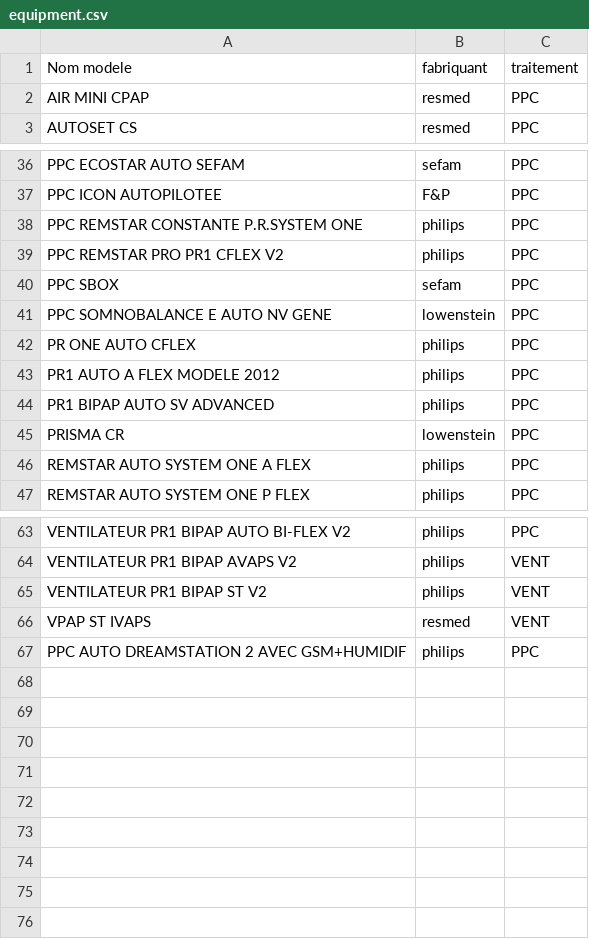
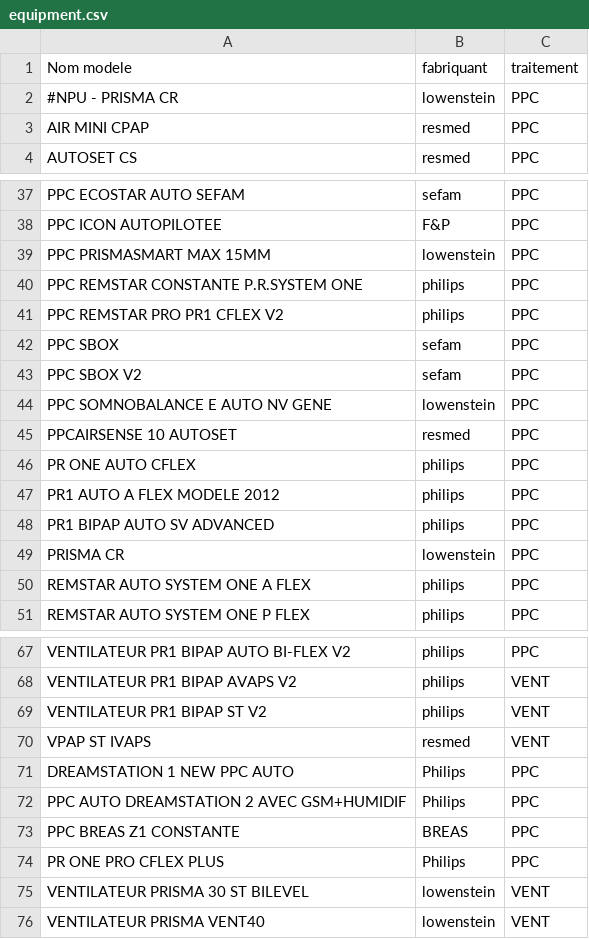
Before and after one commit to MathKode/Django1, a CSV file: mysite/equipment.csv, drawn as a sheet; only a part is shown, gaps mark what is left out.

```diff
--- a/mysite/equipment.csv
+++ b/mysite/equipment.csv
@@ -1,2 +1,3 @@
 Nom modele;fabriquant;traitement
+#NPU - PRISMA CR;lowenstein;PPC
 AIR MINI CPAP;resmed;PPC
@@ -37,2 +38,3 @@ PPC ECOSTAR AUTO SEFAM;sefam;PPC
 PPC ICON AUTOPILOTEE;F&P;PPC
+PPC PRISMASMART MAX 15MM;lowenstein;PPC
 PPC REMSTAR CONSTANTE P.R.SYSTEM ONE;philips;PPC
@@ -40,3 +42,5 @@ PPC REMSTAR PRO PR1 CFLEX V2;philips;PPC
 PPC SBOX;sefam;PPC
+PPC SBOX V2;sefam;PPC
 PPC SOMNOBALANCE E AUTO NV GENE;lowenstein;PPC
+PPCAIRSENSE 10 AUTOSET;resmed;PPC
 PR ONE AUTO CFLEX;philips;PPC
@@ -66,2 +70,7 @@ VENTILATEUR PR1 BIPAP ST V2;philips;VENT
 VPAP ST IVAPS;resmed;VENT
-PPC AUTO DREAMSTATION 2 AVEC GSM+HUMIDIF;philips;PPC
+DREAMSTATION 1 NEW PPC AUTO;Philips;PPC
+PPC AUTO DREAMSTATION 2 AVEC GSM+HUMIDIF;Philips;PPC
+PPC BREAS Z1 CONSTANTE;BREAS;PPC
+PR ONE PRO CFLEX PLUS;Philips;PPC
+VENTILATEUR PRISMA 30 ST BILEVEL;lowenstein;VENT
+VENTILATEUR PRISMA VENT40;lowenstein;VENT
```
Also changed, not shown: 1 other file.
